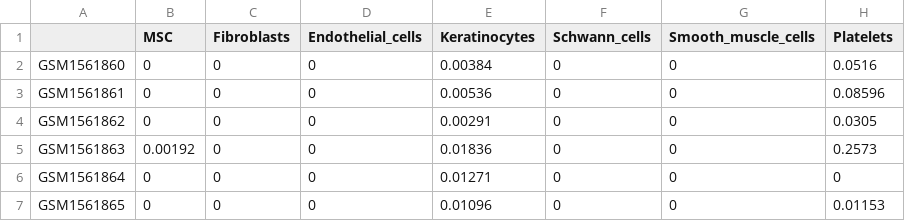
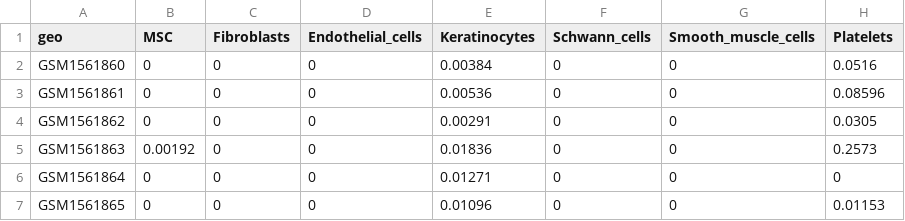
Before and after one commit to Mangul-Lab-USC/sepsis, a TSV file: summary_data/GSE63990/HPCAprediction63990.tsv, drawn as a sheet; only a part is shown; the diff names each change by its address in the sheet, - before the commit and + after, or states it on an @@ line.

```diff
--- a/summary_data/GSE63990/HPCAprediction63990.tsv
+++ b/summary_data/GSE63990/HPCAprediction63990.tsv
-A1: (empty)
+A1: geo
```
Also changed, not shown: summary_data/E-MTAB-4421/LM22predictionEMTAB4421.tsv, summary_data/GSE66890/HPCAprediction66890.tsv, 6 other files.
